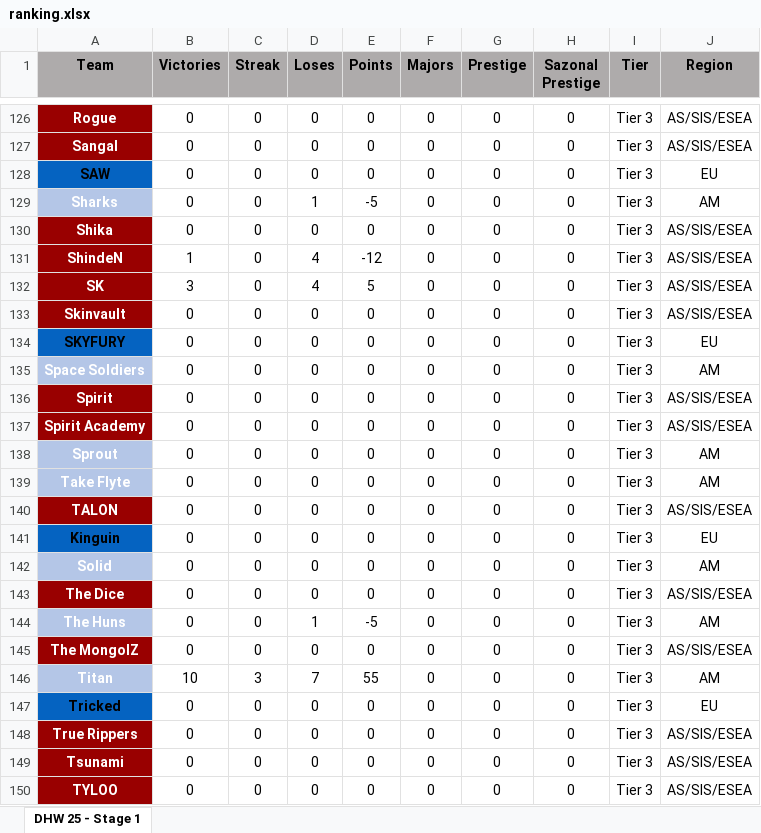
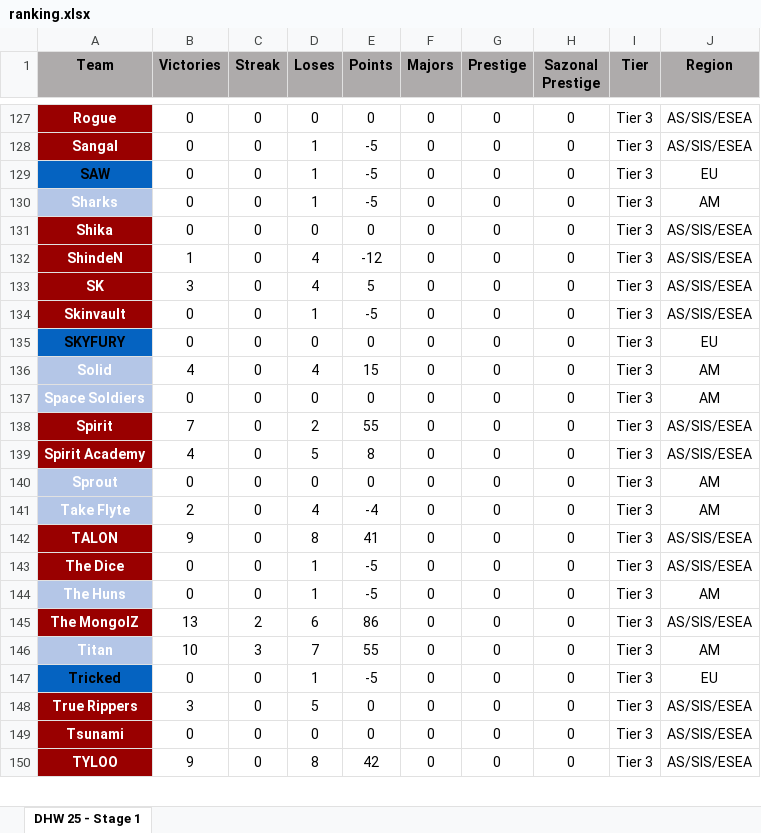
Before and after one commit to johncbraga/cs-tools, an Excel workbook: file/ranking.xlsx, sheet DHW 25 - Stage 1, drawn as a sheet; only a part is shown, gaps mark what is left out; values as stored, in another font and other column widths than the file's, no borders; removed rows and columns are numbered as before the commit, all else as after; the diff covers the shown part only; the diff names each change by its address in the sheet, - before the commit and + after, or states it on an @@ line.

```diff
--- a/file/ranking.xlsx (sheet DHW 25 - Stage 1)
+++ b/file/ranking.xlsx (sheet DHW 25 - Stage 1)
-D128:D129 (Loses): 0
+D128:D129 (Loses): 1
-E128:E129 (Points): 0
+E128:E129 (Points): -5
-D134 (Loses): 0
+D134 (Loses): 1
-E134 (Points): 0
+E134 (Points): -5
+row 136: Solid | 4 | 0 | 4 | 15 | 0 | 0 | 0 | Tier 3 | AM
-B138 (Victories): 0
+B138 (Victories): 7
-D138 (Loses): 0
+D138 (Loses): 2
-E138 (Points): 0
+E138 (Points): 55
-B139 (Victories): 0
+B139 (Victories): 4
-D139 (Loses): 0
+D139 (Loses): 5
-E139 (Points): 0
+E139 (Points): 8
-B141 (Victories): 0
+B141 (Victories): 2
-D141 (Loses): 0
+D141 (Loses): 4
-E141 (Points): 0
+E141 (Points): -4
-B142 (Victories): 0
+B142 (Victories): 9
-D142 (Loses): 0
+D142 (Loses): 8
-E142 (Points): 0
+E142 (Points): 41
@@ row 141 moved to row 79: Kinguin @@
-row 142: Solid | 0 | 0 | 0 | 0 | 0 | 0 | 0 | Tier 3 | AM
-D143 (Loses): 0
+D143 (Loses): 1
-E143 (Points): 0
+E143 (Points): -5
-B145 (Victories): 0
+B145 (Victories): 13
-C145 (Streak): 0
+C145 (Streak): 2
-D145 (Loses): 0
+D145 (Loses): 6
-E145 (Points): 0
+E145 (Points): 86
-D147 (Loses): 0
+D147 (Loses): 1
-E147 (Points): 0
+E147 (Points): -5
-B148 (Victories): 0
+B148 (Victories): 3
-D148 (Loses): 0
+D148 (Loses): 5
-B150 (Victories): 0
+B150 (Victories): 9
-D150 (Loses): 0
+D150 (Loses): 8
-E150 (Points): 0
+E150 (Points): 42
```
Also changed, not shown: 88 edited cells elsewhere in this sheet, file/old.xlsx, 3 other files.
